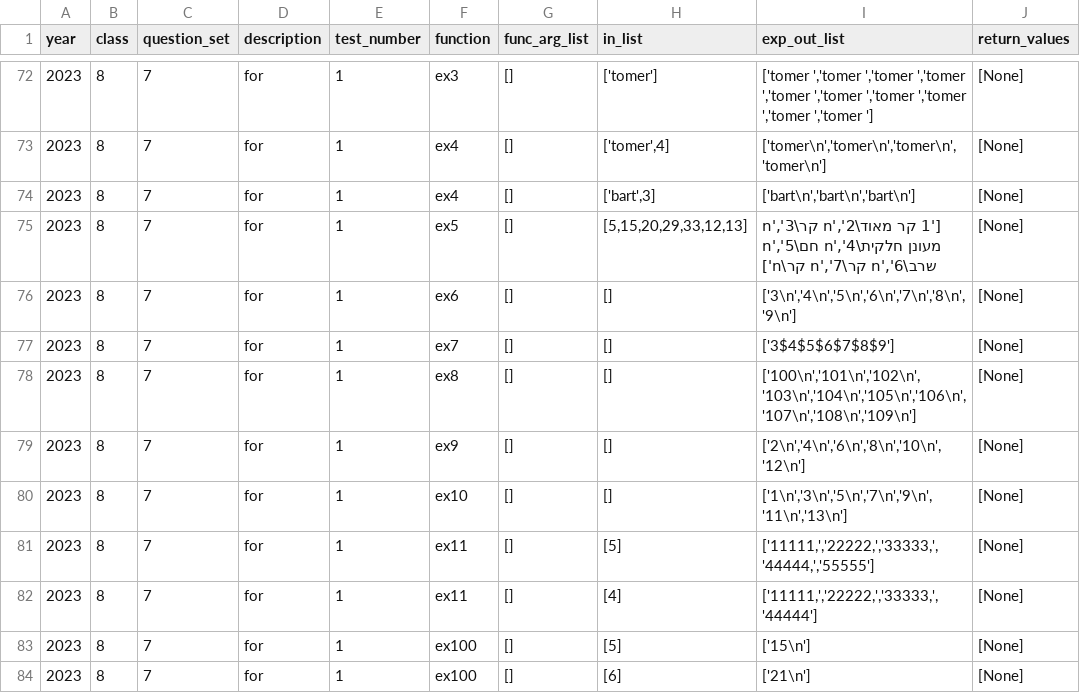
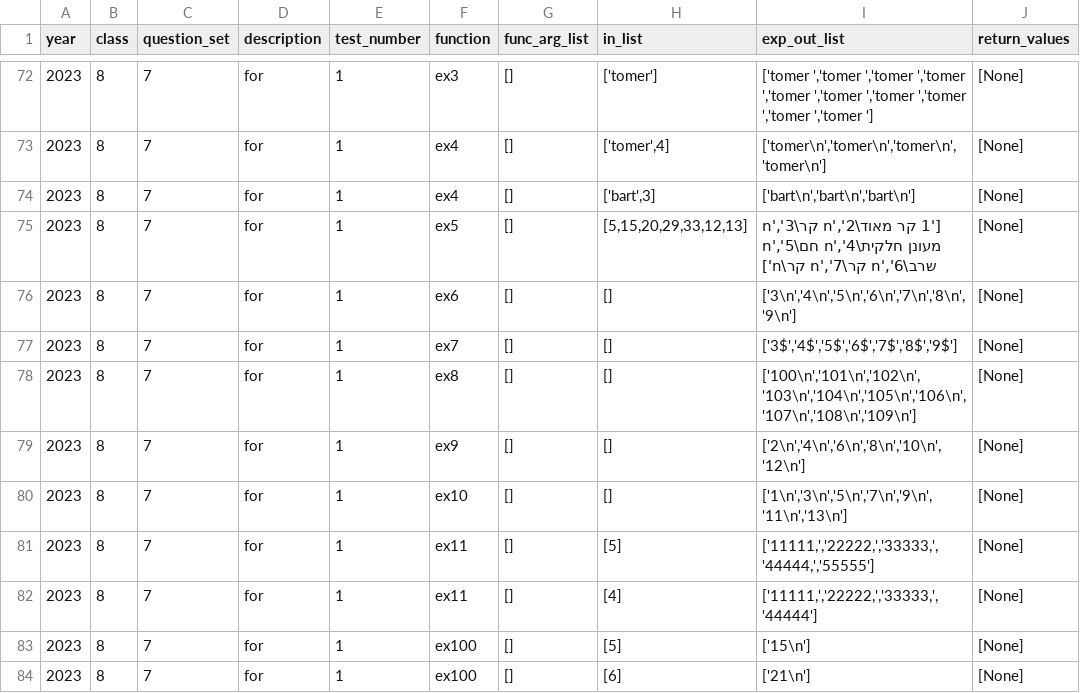
Before and after one commit to tomer2b/auto_grading, a CSV file: auto_grading/tasks.csv, drawn as a sheet; only a part is shown, gaps mark what is left out.

```diff
--- a/auto_grading/tasks.csv
+++ b/auto_grading/tasks.csv
@@ -76,3 +76,3 @@ year,class,question_set,description,test_number,function,func_arg_list,in_list,e
 2023,8,7,"for",1,ex6,"[]","[]","['3\n','4\n','5\n','6\n','7\n','8\n','9\n']","[None]"
-2023,8,7,"for",1,ex7,"[]","[]","['3$4$5$6$7$8$9']","[None]"
+2023,8,7,"for",1,ex7,"[]","[]","['3$','4$','5$','6$','7$','8$','9$']","[None]"
 2023,8,7,"for",1,ex8,"[]","[]","['100\n','101\n','102\n','103\n','104\n','105\n','106\n','107\n','108\n','109\n']","[None]"
```
Also changed, not shown: 1 other file.
